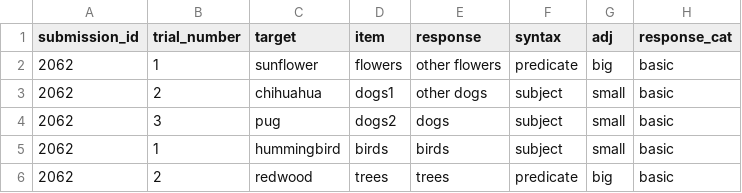
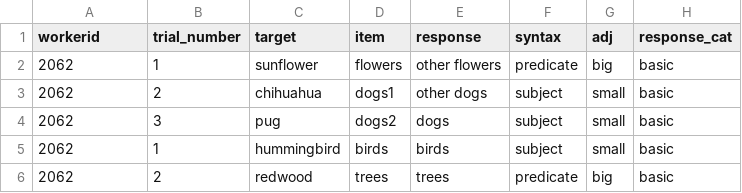
Before and after one commit to polina-tsvilodub/refpred, a CSV file: data/direct-modification/results_all_pilots_tidy.csv, drawn as a sheet; only a part is shown; the diff names each change by its address in the sheet, - before the commit and + after, or states it on an @@ line.

```diff
--- a/data/direct-modification/results_all_pilots_tidy.csv
+++ b/data/direct-modification/results_all_pilots_tidy.csv
-A1: submission_id
+A1: workerid
```
Also changed, not shown: 1 other file.
